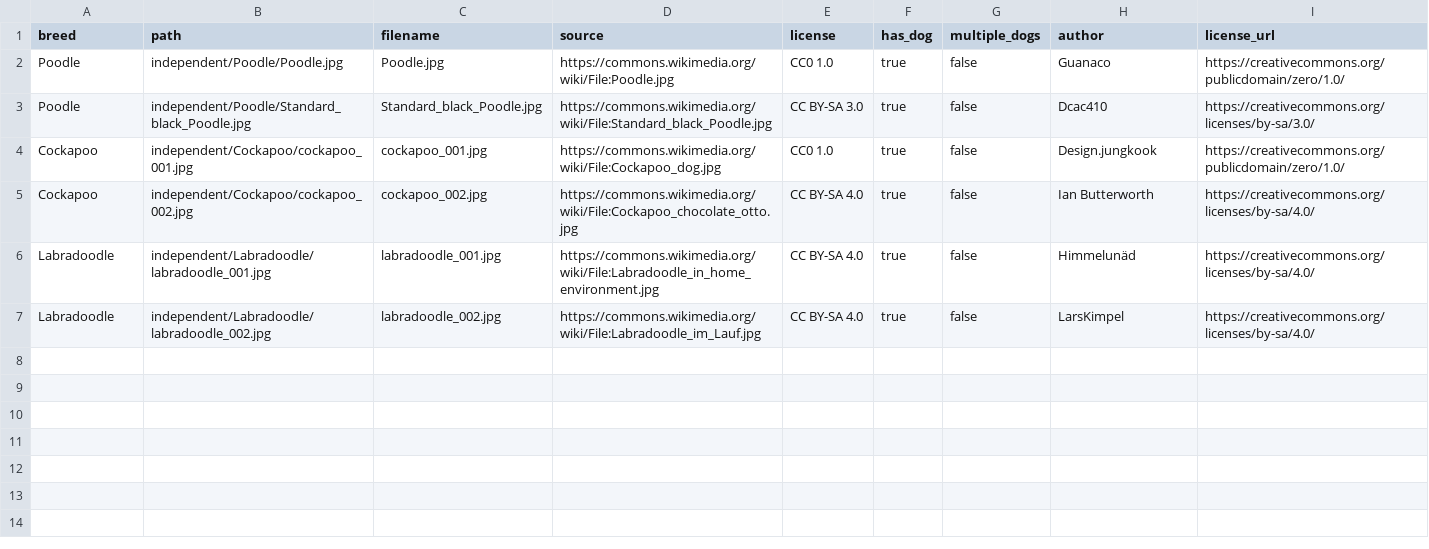
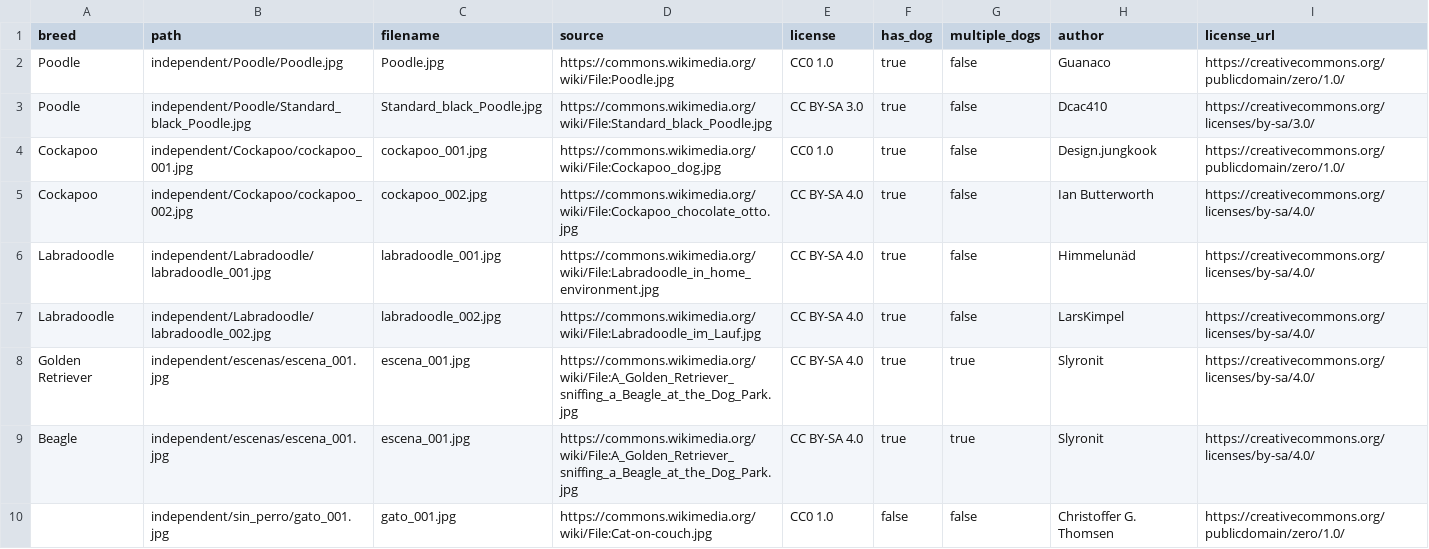
Before and after one commit to mycroftsnm/tuia-dog-recognition-app, a CSV file: splits/independent_manifest.csv, drawn as a sheet.

Commit message:
feat(datos): agrega una escena con dos perros y un caso sin perros

```diff
--- a/splits/independent_manifest.csv
+++ b/splits/independent_manifest.csv
@@ -7 +7,4 @@ Labradoodle,independent/Labradoodle/labradoodle_001.jpg,labradoodle_001.jpg,http
 Labradoodle,independent/Labradoodle/labradoodle_002.jpg,labradoodle_002.jpg,https://commons.wikimedia.org/wiki/File:Labradoodle_im_Lauf.jpg,CC BY-SA 4.0,true,false,LarsKimpel,https://creativecommons.org/licenses/by-sa/4.0/
+Golden Retriever,independent/escenas/escena_001.jpg,escena_001.jpg,https://commons.wikimedia.org/wiki/File:A_Golden_Retriever_sniffing_a_Beagle_at_the_Dog_Park.jpg,CC BY-SA 4.0,true,true,Slyronit,https://creativecommons.org/licenses/by-sa/4.0/
+Beagle,independent/escenas/escena_001.jpg,escena_001.jpg,https://commons.wikimedia.org/wiki/File:A_Golden_Retriever_sniffing_a_Beagle_at_the_Dog_Park.jpg,CC BY-SA 4.0,true,true,Slyronit,https://creativecommons.org/licenses/by-sa/4.0/
+,independent/sin_perro/gato_001.jpg,gato_001.jpg,https://commons.wikimedia.org/wiki/File:Cat-on-couch.jpg,CC0 1.0,false,false,Christoffer G. Thomsen,https://creativecommons.org/publicdomain/zero/1.0/
```
